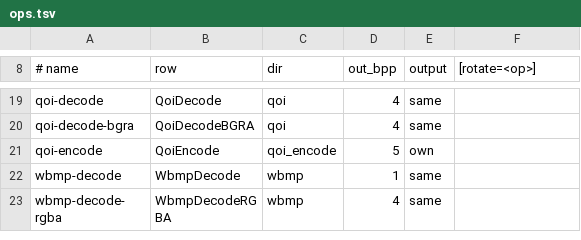
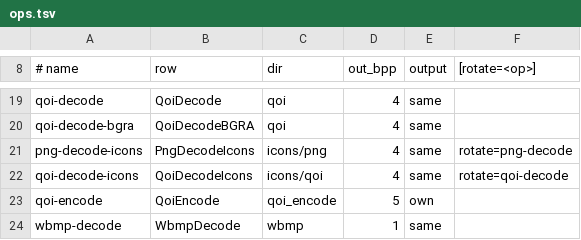
Before and after one commit to baskingspot/image, a TSV file: bench/ops.tsv, drawn as a sheet; only a part is shown, gaps mark what is left out; the shorter side is filled out with more unchanged rows.

Commit message:
bench: add rotating icon rows for PNG and QOI decode
docs/slop/results/icon-rotation-20261102.md: on the same 64 icons, rotating
slows every arm 1.3-1.5x on PNG and 1.5-2.5x on QOI; image/wuffs stays at
0.68-0.73 for PNG but moves for QOI, from 2.17 to 1.64 at 16x16.

```diff
--- a/bench/ops.tsv
+++ b/bench/ops.tsv
@@ -20,2 +20,4 @@ qoi-decode	QoiDecode	qoi	4	same
 qoi-decode-bgra	QoiDecodeBGRA	qoi	4	same
+png-decode-icons	PngDecodeIcons	icons/png	4	same	rotate=png-decode
+qoi-decode-icons	QoiDecodeIcons	icons/qoi	4	same	rotate=qoi-decode
 qoi-encode	QoiEncode	qoi_encode	5	own
```
Also changed, not shown: 26 other files.
